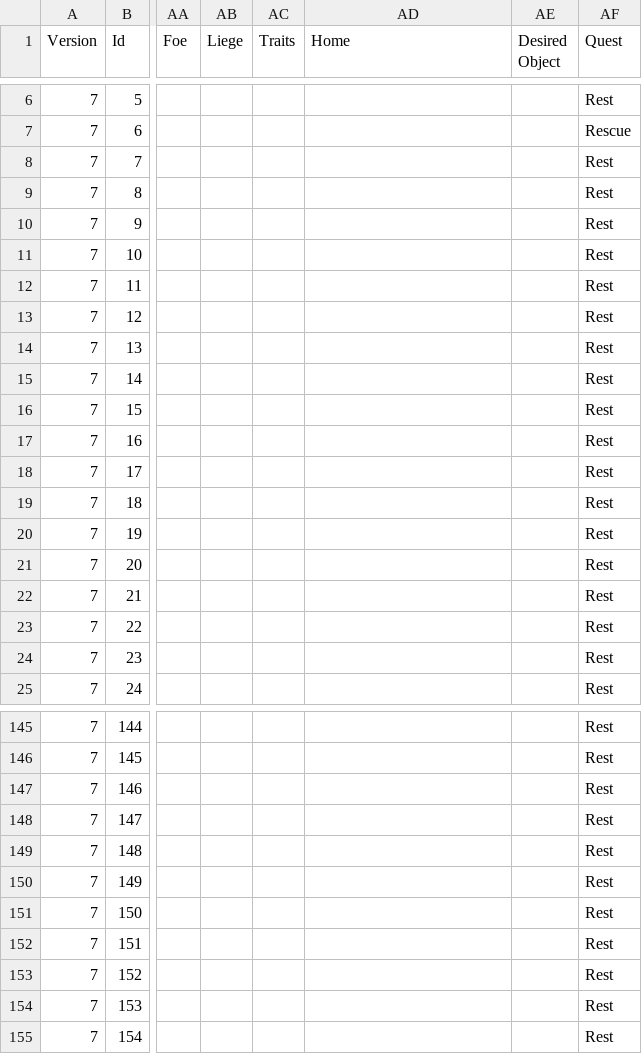
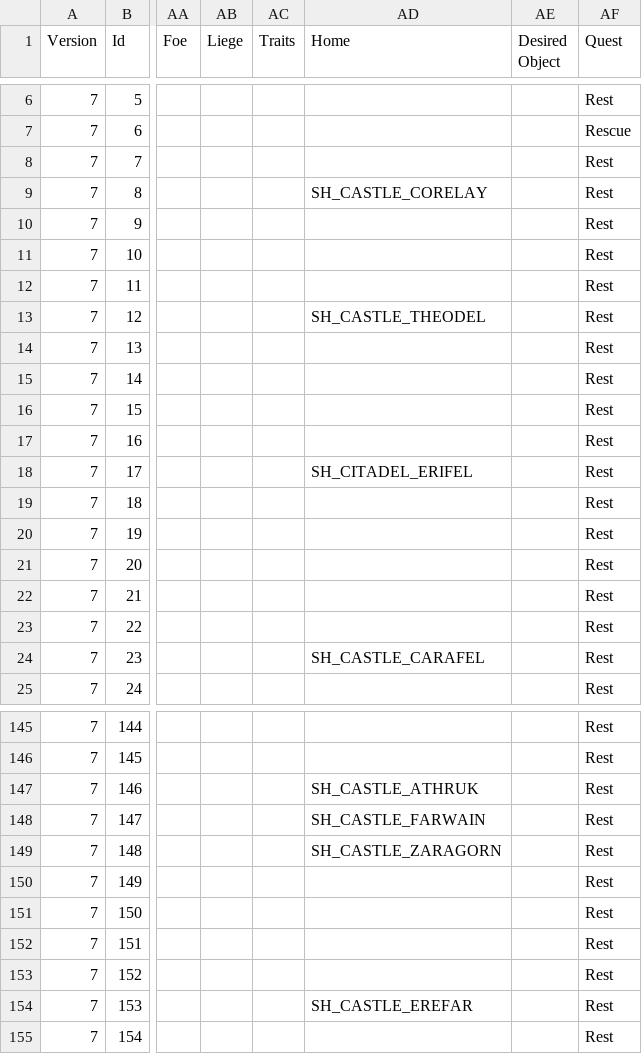
Before and after one commit to ChilliHugger/The-Lords-Of-Midnight, a TSV file: citadel/database/characters.tsv, drawn as a sheet; only a part is shown, gaps mark what is left out; the diff covers the shown part only; the diff names each change by its address in the sheet, - before the commit and + after, or states it on an @@ line.

```diff
--- a/citadel/database/characters.tsv
+++ b/citadel/database/characters.tsv
-AD9 (Home): (empty)
+AD9 (Home): SH_CASTLE_CORELAY
-AD13 (Home): (empty)
+AD13 (Home): SH_CASTLE_THEODEL
-AD18 (Home): (empty)
+AD18 (Home): SH_CITADEL_ERIFEL
-AD24 (Home): (empty)
+AD24 (Home): SH_CASTLE_CARAFEL
-AD147 (Home): (empty)
+AD147 (Home): SH_CASTLE_ATHRUK
-AD148 (Home): (empty)
+AD148 (Home): SH_CASTLE_FARWAIN
-AD149 (Home): (empty)
+AD149 (Home): SH_CASTLE_ZARAGORN
-AD154 (Home): (empty)
+AD154 (Home): SH_CASTLE_EREFAR
```
Also changed, not shown: 5 edited cells elsewhere in this file, citadel/database/strings.tsv, citadel/database/variables.tsv, 17 other files.
